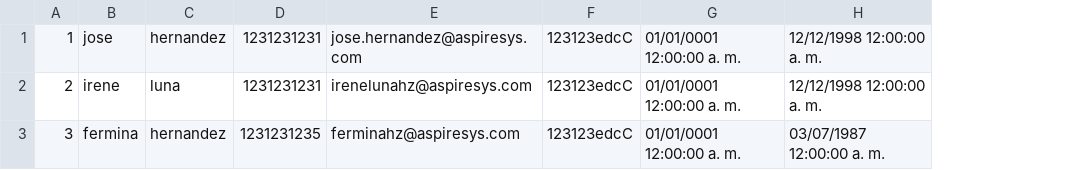
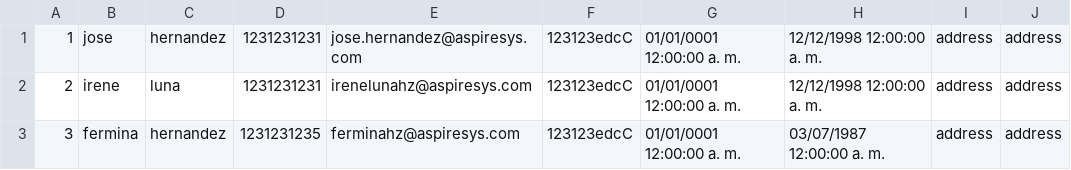
Before and after one commit to louisLunahz/OnlineShop, a CSV file: shoppingPortal/bin/Debug/customers.csv, drawn as a sheet; the diff names each change by its address in the sheet, - before the commit and + after, or states it on an @@ line.

```diff
--- a/shoppingPortal/bin/Debug/customers.csv
+++ b/shoppingPortal/bin/Debug/customers.csv
+column I, rows 1-3: all address
+column J, rows 1-3: all address
```
Also changed, not shown: 54 other files.
